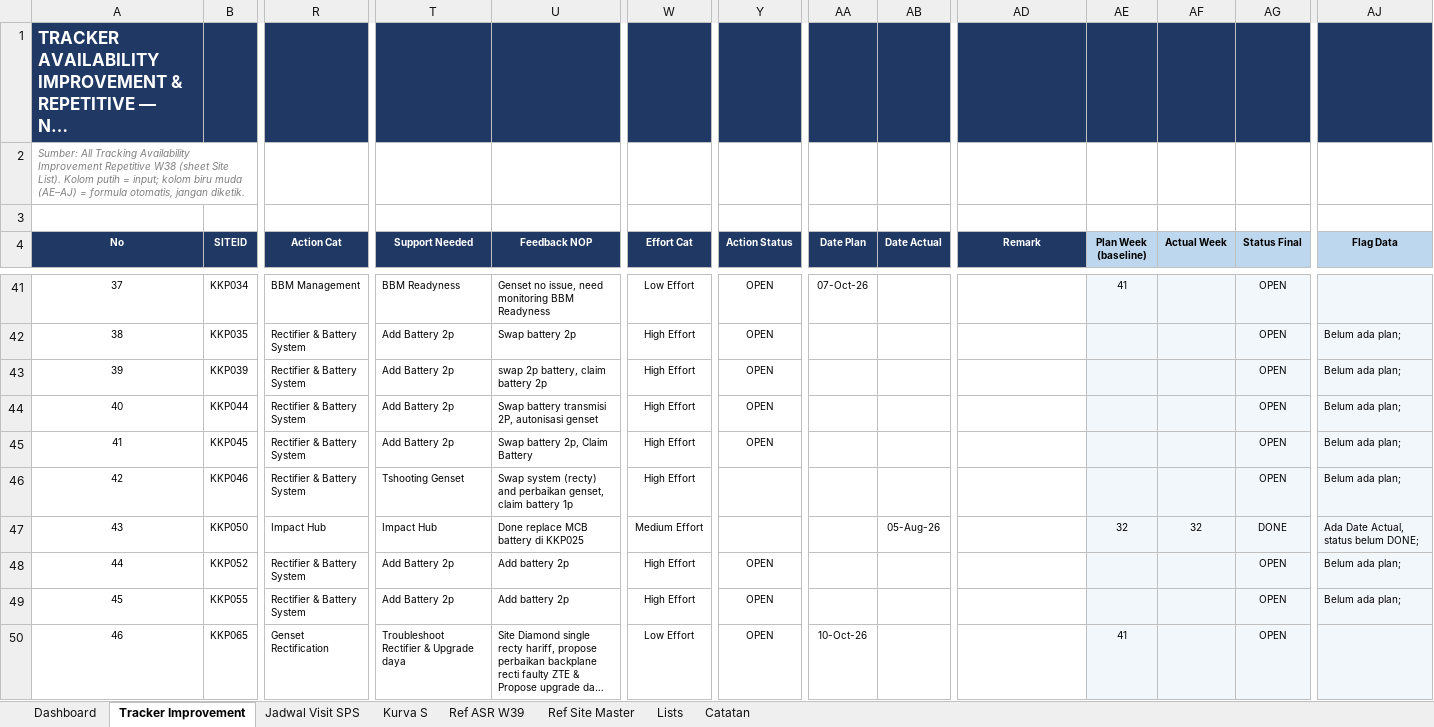
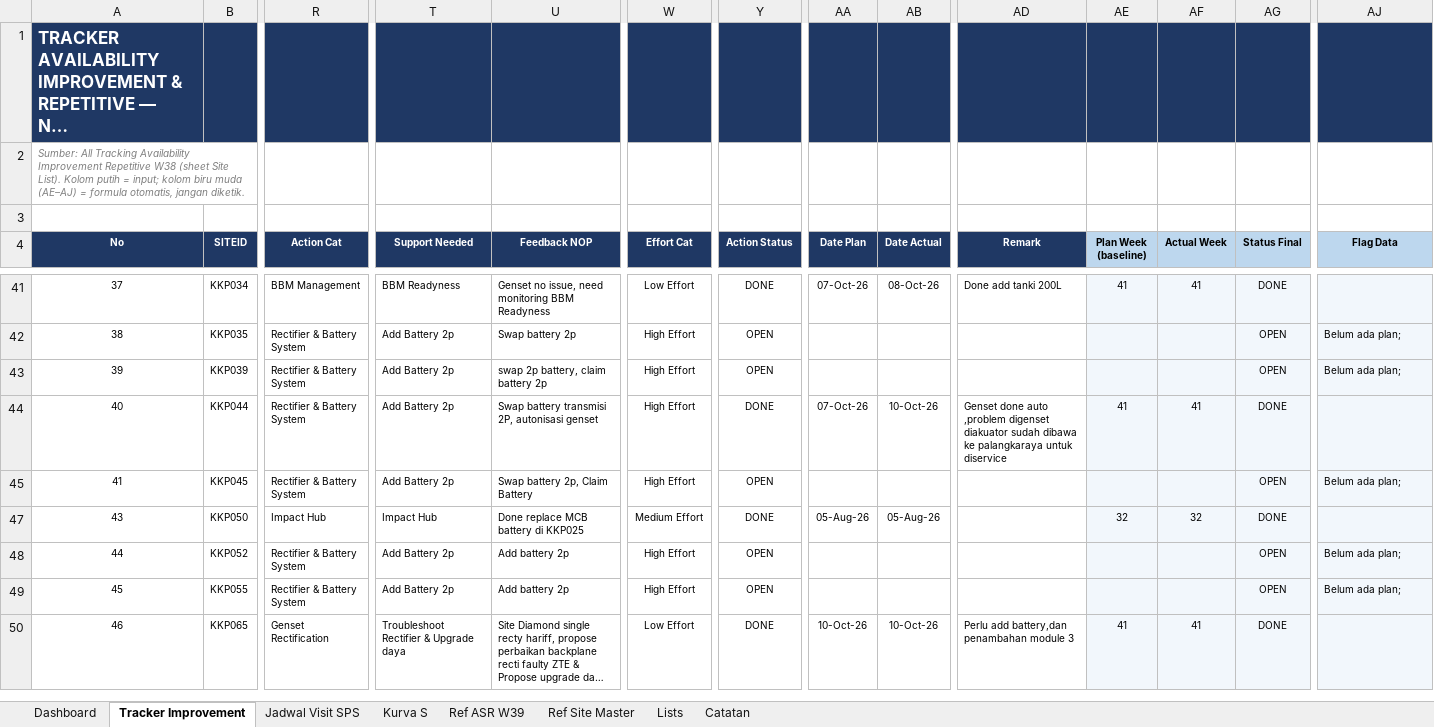
Before and after one commit to oktapradika57-maker/SiDATA, an Excel workbook: Monitoring_Availability_Improvement_Visit_SPS_NOP_PLK.xlsx, sheet Tracker Improvement, drawn as a sheet; only a part is shown, gaps mark what is left out; long unchanged cells end in …; values as stored, in another font and other column widths than the file's, no borders; conditional formats not drawn; rows hold the shown columns only; the diff covers the shown part only; the diff names each change by its address in the sheet, - before the commit and + after, or states it on an @@ line.

Commit message:
Add files via upload

```diff
--- a/Monitoring_Availability_Improvement_Visit_SPS_NOP_PLK.xlsx (sheet Tracker Improvement)
+++ b/Monitoring_Availability_Improvement_Visit_SPS_NOP_PLK.xlsx (sheet Tracker Improvement)
-Y41 (Action Status): OPEN
+Y41 (Action Status): DONE
-AB41 (Date Actual): (empty)
+AB41 (Date Actual): 08-Oct-26
-AD41 (Remark): (empty)
+AD41 (Remark): Done add tanki 200L
-AF41 (Actual Week): (empty)
+AF41 (Actual Week): 41
-AG41 (Status Final): OPEN
+AG41 (Status Final): DONE
-Y44 (Action Status): OPEN
+Y44 (Action Status): DONE
-AA44 (Date Plan): (empty)
+AA44 (Date Plan): 07-Oct-26
-AB44 (Date Actual): (empty)
+AB44 (Date Actual): 10-Oct-26
-AD44 (Remark): (empty)
+AD44 (Remark): Genset done auto ,problem digenset diakuator sudah dibawa ke palangkaraya untuk diservice
-AE44 (Plan Week (baseline)): (empty)
+AE44 (Plan Week (baseline)): 41
-AF44 (Actual Week): (empty)
+AF44 (Actual Week): 41
-AG44 (Status Final): OPEN
+AG44 (Status Final): DONE
-AJ44 (Flag Data): Belum ada plan;
+AJ44 (Flag Data): (empty)
@@ row 46 hidden: 42 | KKP046 | Rectifier & Battery System | Tshooting Genset | Swap system (recty) and perbaikan genset, claim battery 1p | High Effort |  |  |  |  |  |  | OPEN | Belum ada plan; @@
-Y47 (Action Status): (empty)
+Y47 (Action Status): DONE
-AA47 (Date Plan): (empty)
+AA47 (Date Plan): 05-Aug-26
-AJ47 (Flag Data): Ada Date Actual, status belum DONE;
+AJ47 (Flag Data): (empty)
-Y50 (Action Status): OPEN
+Y50 (Action Status): DONE
-AB50 (Date Actual): (empty)
+AB50 (Date Actual): 10-Oct-26
-AD50 (Remark): (empty)
+AD50 (Remark): Perlu add battery,dan penambahan module 3
-AF50 (Actual Week): (empty)
+AF50 (Actual Week): 41
-AG50 (Status Final): OPEN
+AG50 (Status Final): DONE
```
Also changed, not shown: 2 removed rows, 65 hidden or unhidden rows and 185 edited cells elsewhere in this sheet, sheet Jadwal Visit SPS, sheet Dashboard, sheet Kurva S, formulas that keep their value, hidden cells, charts or pictures.
